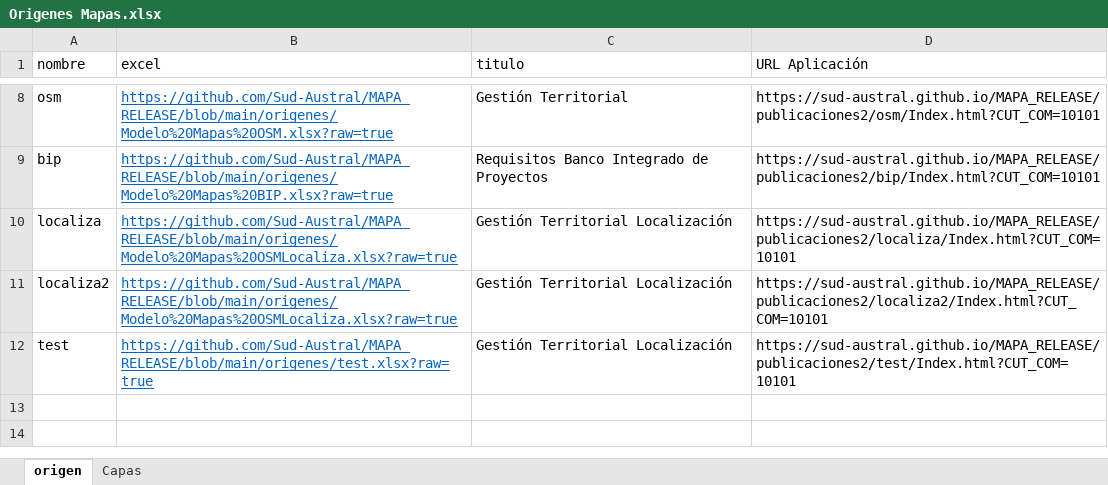
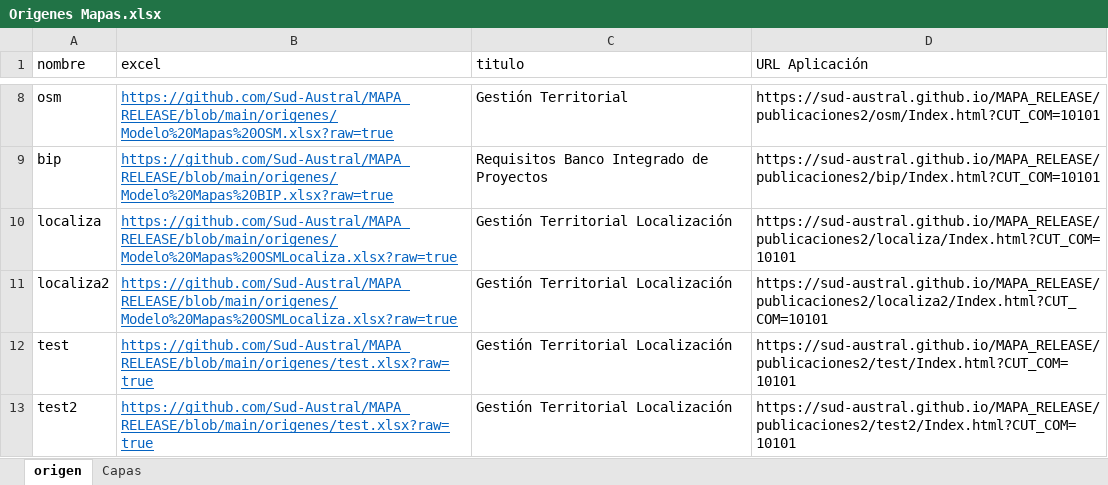
Before and after one commit to Sud-Austral/MAPA_RELEASE, an Excel workbook: origenes/Origenes Mapas.xlsx, sheet origen, drawn as a sheet; only a part is shown, gaps mark what is left out; values as stored, in another font and other column widths than the file's, no borders; the diff names each change by its address in the sheet, - before the commit and + after, or states it on an @@ line.

Commit message:
Update Origenes Mapas.xlsx

```diff
--- a/origenes/Origenes Mapas.xlsx (sheet origen)
+++ b/origenes/Origenes Mapas.xlsx (sheet origen)
+row 13: test2 | https://github.com/Sud-Austral/MAPA_RELEASE/blob/main/origenes/test.xlsx?raw=true | Gestión Territorial Localización | https://sud-austral.github.io/MAPA_RELEASE/publicaciones2/test2/Index.html?CUT_COM=10101
```
